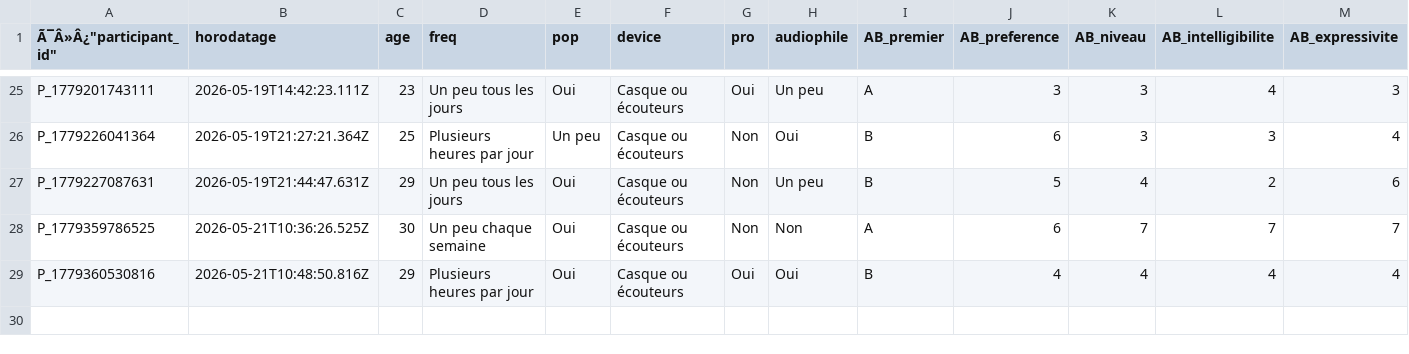
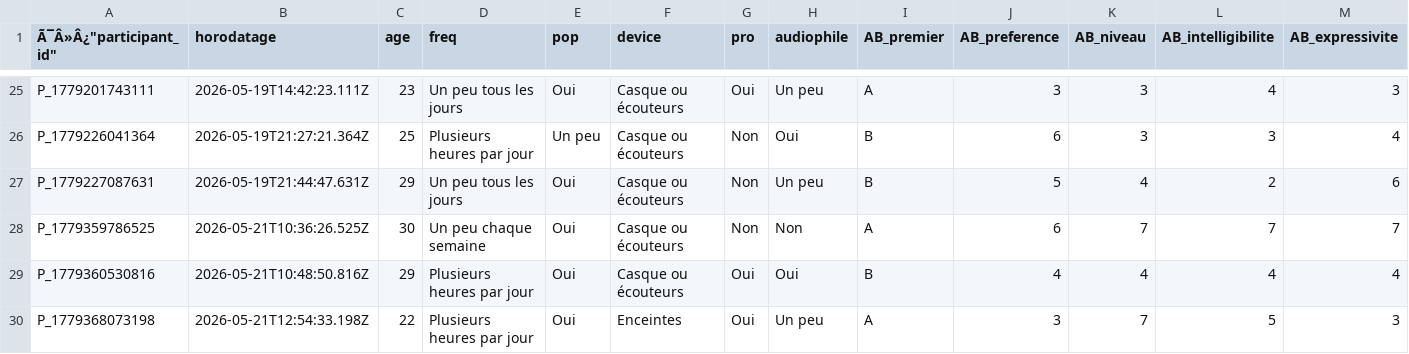
Before and after one commit to tomsstrub/PPM_STRUB_2026, a CSV file: resultats/resultats.csv, drawn as a sheet; only a part is shown, gaps mark what is left out; rows hold the shown columns only; the diff names each change by its address in the sheet, - before the commit and + after, or states it on an @@ line.

```diff
--- a/resultats/resultats.csv
+++ b/resultats/resultats.csv
+row 30: P_1779368073198 | 2026-05-21T12:54:33.198Z | 22 | Plusieurs heures par jour | Oui | Enceintes | Oui | Un peu | A | 3 | 7 | 5 | 3
```
